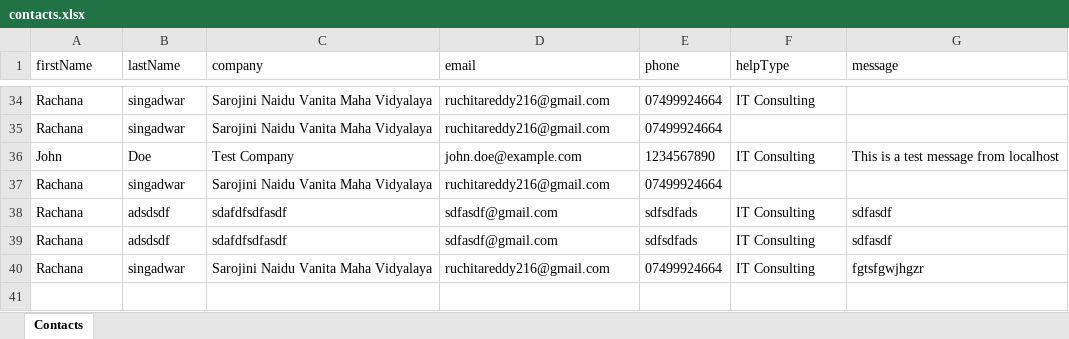
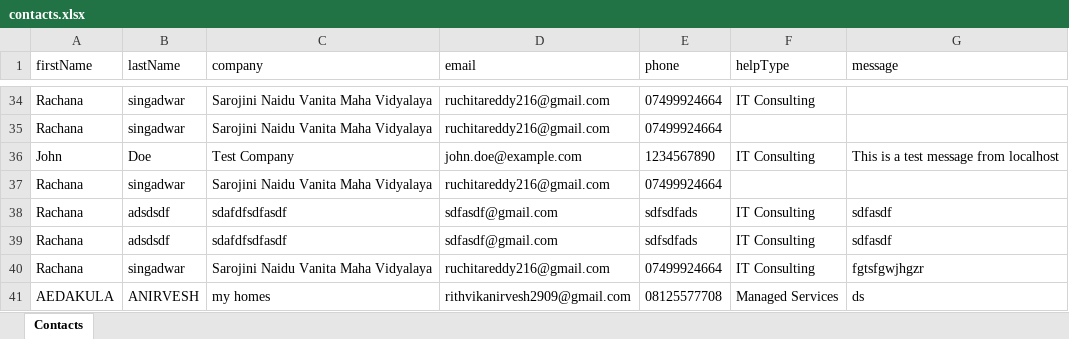
Before and after one commit to RithvikAnirvesh/updated_bigebrains_mern, an Excel workbook: backend-contact-form/contacts.xlsx, sheet Contacts, drawn as a sheet; only a part is shown, gaps mark what is left out; values as stored, in another font and other column widths than the file's, no borders; the diff names each change by its address in the sheet, - before the commit and + after, or states it on an @@ line.

```diff
--- a/backend-contact-form/contacts.xlsx (sheet Contacts)
+++ b/backend-contact-form/contacts.xlsx (sheet Contacts)
+row 41: AEDAKULA | ANIRVESH | my homes | rithvikanirvesh2909@gmail.com | 08125577708 | Managed Services | ds
```
Also changed, not shown: 11 other files.
